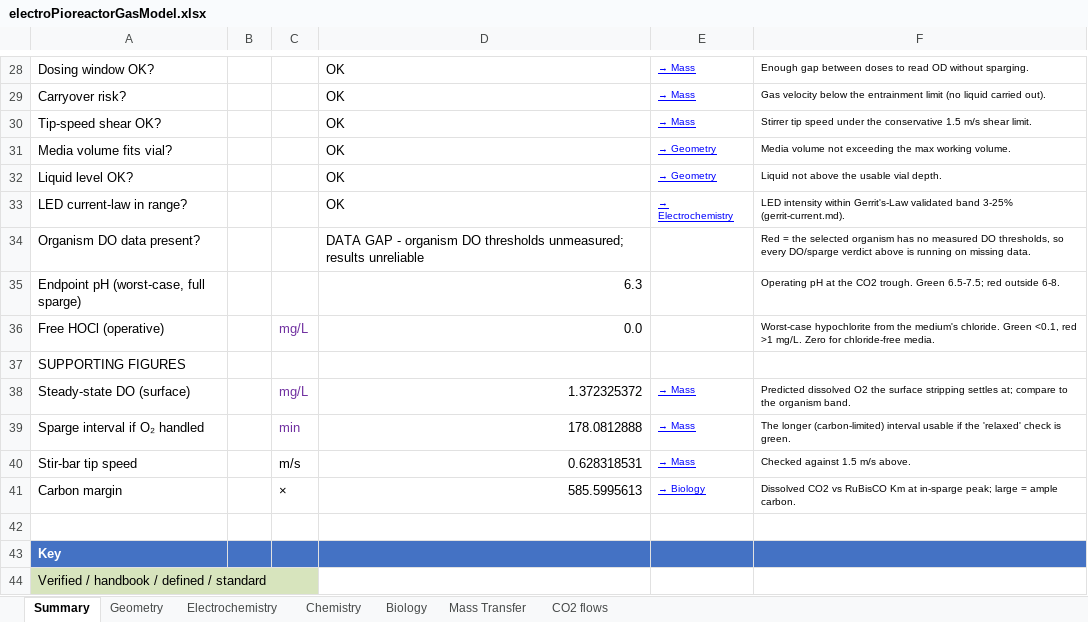
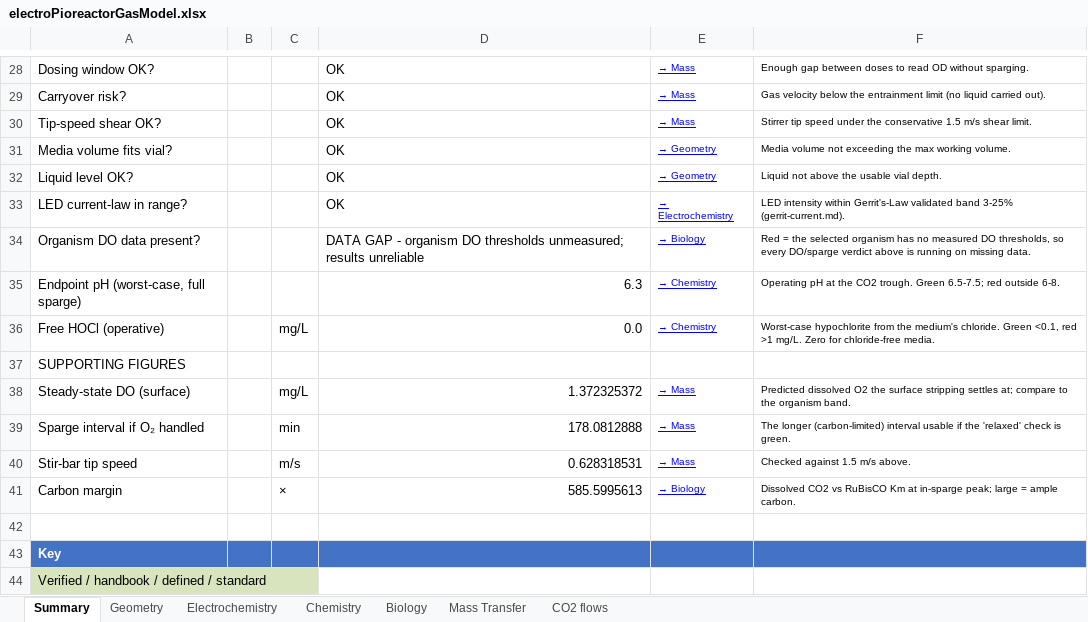
Before and after one commit to amy-bo/electroPioreactor, an Excel workbook: Media/electroPioreactorGasModel.xlsx, sheet Summary, drawn as a sheet; only a part is shown, gaps mark what is left out; values as stored, in another font and other column widths than the file's, no borders; conditional formats not drawn; the diff names each change by its address in the sheet, - before the commit and + after, or states it on an @@ line.

```diff
--- a/Media/electroPioreactorGasModel.xlsx (sheet Summary)
+++ b/Media/electroPioreactorGasModel.xlsx (sheet Summary)
-E34: (empty)
+E34: → Biology
-E35:E36: (empty)
+E35:E36: → Chemistry
-C36 text colour: #7030A0
+C36 text colour: black
-C38:C39 text colour: #7030A0
+C38:C39 text colour: black
```
Also changed, not shown: 1 other file.
